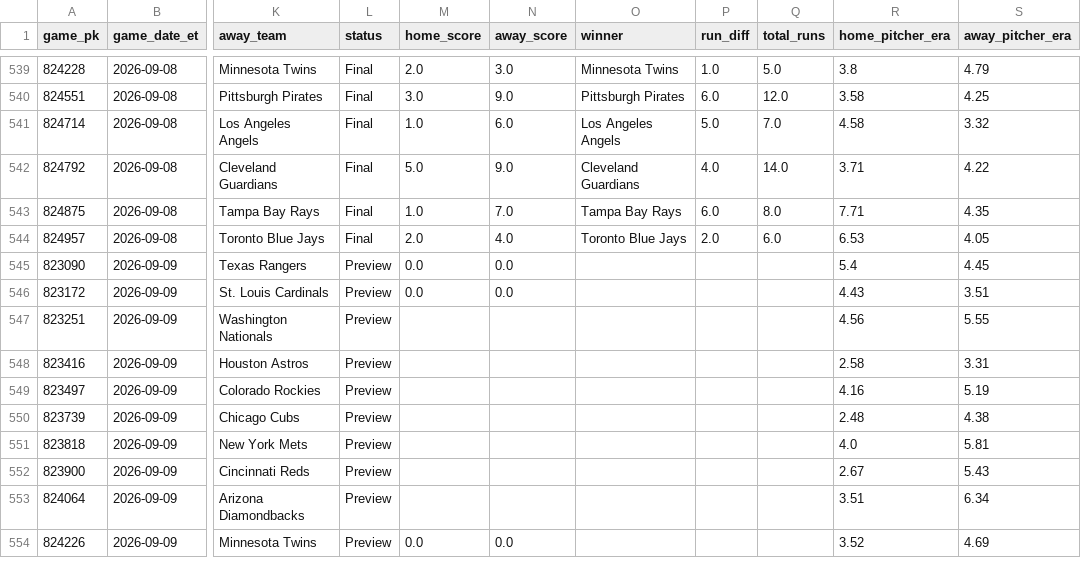
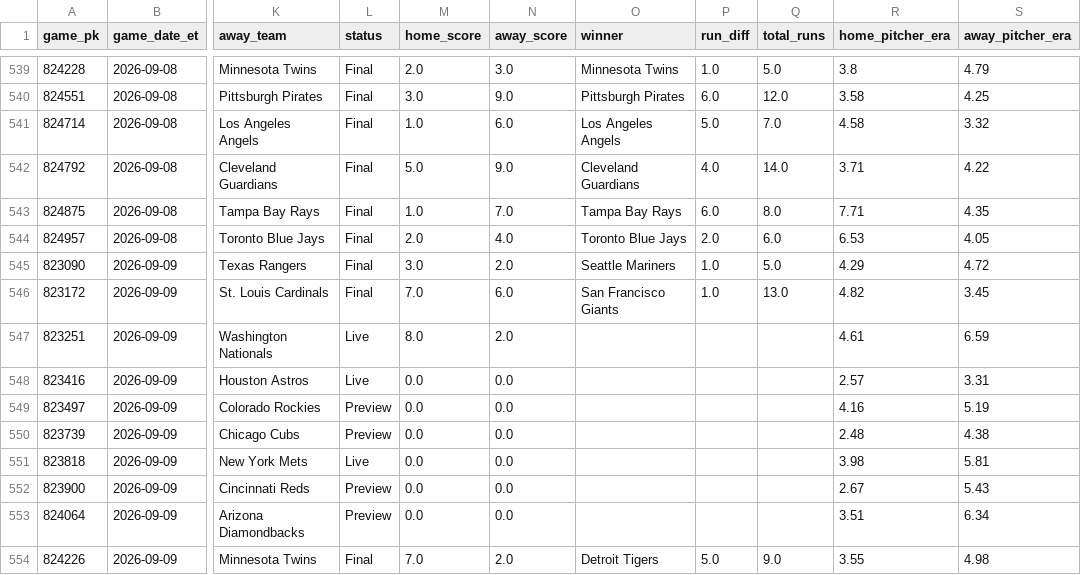
Before and after one commit to gitchrisqueen/panthera, a CSV file: data/games/games.csv, drawn as a sheet; only a part is shown, gaps mark what is left out; the diff covers the shown part only; the diff names each change by its address in the sheet, - before the commit and + after, or states it on an @@ line.

```diff
--- a/data/games/games.csv
+++ b/data/games/games.csv
-L545:L546 (status): Preview
+L545:L546 (status): Final
-M545 (home_score): 0.0
+M545 (home_score): 3.0
-N545 (away_score): 0.0
+N545 (away_score): 2.0
-O545 (winner): (empty)
+O545 (winner): Seattle Mariners
-P545:P546 (run_diff): (empty)
+P545:P546 (run_diff): 1.0
-Q545 (total_runs): (empty)
+Q545 (total_runs): 5.0
-R545 (home_pitcher_era): 5.4
+R545 (home_pitcher_era): 4.29
-S545 (away_pitcher_era): 4.45
+S545 (away_pitcher_era): 4.72
-M546 (home_score): 0.0
+M546 (home_score): 7.0
-N546 (away_score): 0.0
+N546 (away_score): 6.0
-O546 (winner): (empty)
+O546 (winner): San Francisco Giants
-Q546 (total_runs): (empty)
+Q546 (total_runs): 13.0
-R546 (home_pitcher_era): 4.43
+R546 (home_pitcher_era): 4.82
-S546 (away_pitcher_era): 3.51
+S546 (away_pitcher_era): 3.45
-L547:L548 (status): Preview
+L547:L548 (status): Live
-M547 (home_score): (empty)
+M547 (home_score): 8.0
-N547 (away_score): (empty)
+N547 (away_score): 2.0
-R547 (home_pitcher_era): 4.56
+R547 (home_pitcher_era): 4.61
-S547 (away_pitcher_era): 5.55
+S547 (away_pitcher_era): 6.59
-M548:M553 (home_score): (empty)
+M548:M553 (home_score): 0.0
-N548:N553 (away_score): (empty)
+N548:N553 (away_score): 0.0
-R548 (home_pitcher_era): 2.58
+R548 (home_pitcher_era): 2.57
-L551 (status): Preview
+L551 (status): Live
-R551 (home_pitcher_era): 4.0
+R551 (home_pitcher_era): 3.98
-L554 (status): Preview
+L554 (status): Final
-M554 (home_score): 0.0
+M554 (home_score): 7.0
-N554 (away_score): 0.0
+N554 (away_score): 2.0
-O554 (winner): (empty)
+O554 (winner): Detroit Tigers
-P554 (run_diff): (empty)
+P554 (run_diff): 5.0
-Q554 (total_runs): (empty)
+Q554 (total_runs): 9.0
-R554 (home_pitcher_era): 3.52
+R554 (home_pitcher_era): 3.55
-S554 (away_pitcher_era): 4.69
+S554 (away_pitcher_era): 4.98
```
Also changed, not shown: 19 edited cells elsewhere in this file, data/odds/credit_log.csv, data/picks/passes.csv, 9 other files.
